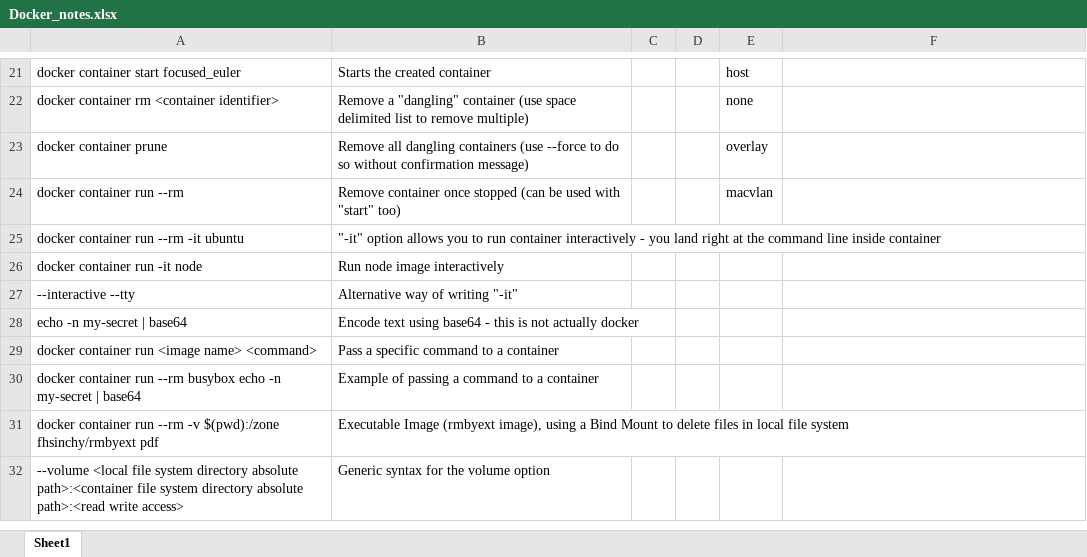
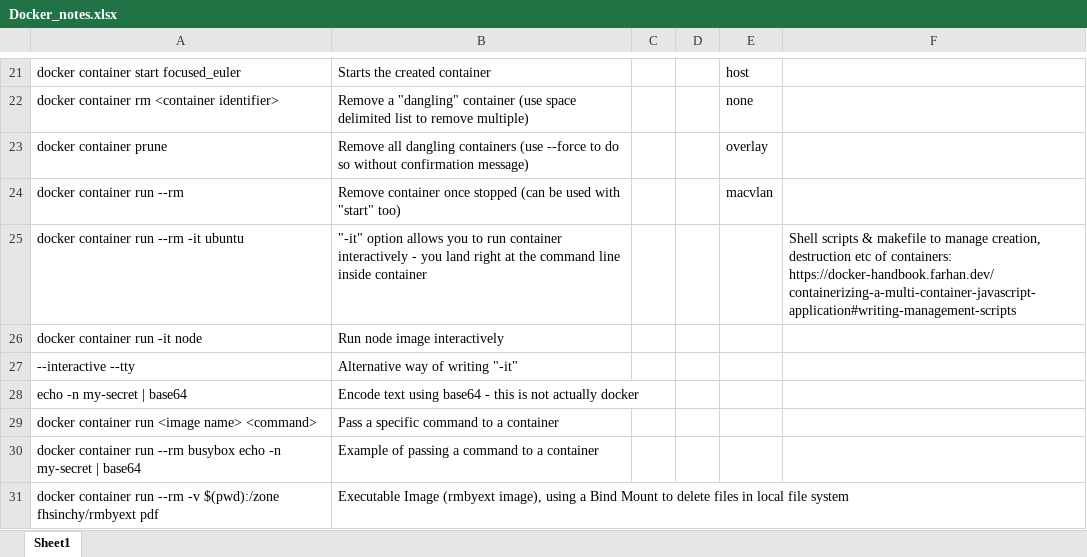
Before and after one commit to connycode89/Docker_learning_repo, an Excel workbook: Docker_notes.xlsx, sheet Sheet1, drawn as a sheet; only a part is shown, gaps mark what is left out; the shorter side is filled out with more unchanged rows; values as stored, in another font and other column widths than the file's, no borders; the diff covers the shown part only; the diff names each change by its address in the sheet, - before the commit and + after, or states it on an @@ line.

Commit message:
Last Update
Finished going through the Docker Handbook

```diff
--- a/Docker_notes.xlsx (sheet Sheet1)
+++ b/Docker_notes.xlsx (sheet Sheet1)
-F25: (empty)
+F25: Shell scripts & makefile to manage creation, destruction etc of containers: https://docker-handbook.farhan.dev/containerizing-a-multi-container-javascript-application#writing-management-scripts
```
Also changed, not shown: 35 added rows elsewhere in this sheet.
